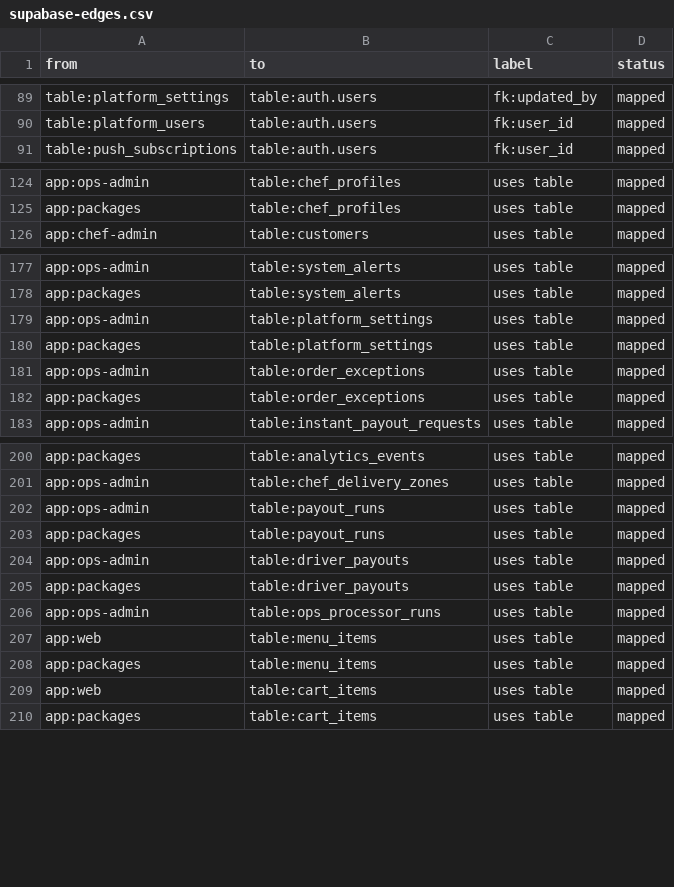
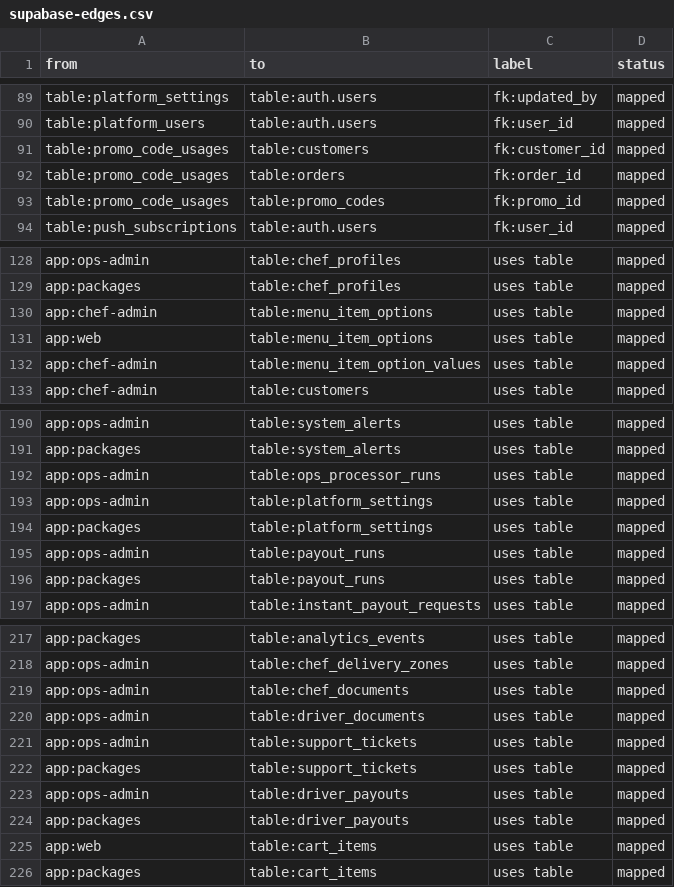
Before and after one commit to Ritenoob/ridendine-marketplace, a CSV file: graphify-out/ridendine-codebase-map/supabase-edges.csv, drawn as a sheet; only a part is shown, gaps mark what is left out; the diff covers the shown part only.

```diff
--- a/graphify-out/ridendine-codebase-map/supabase-edges.csv
+++ b/graphify-out/ridendine-codebase-map/supabase-edges.csv
@@ -90,2 +90,5 @@
 "table:platform_users","table:auth.users","fk:user_id","mapped"
+"table:promo_code_usages","table:customers","fk:customer_id","mapped"
+"table:promo_code_usages","table:orders","fk:order_id","mapped"
+"table:promo_code_usages","table:promo_codes","fk:promo_id","mapped"
 "table:push_subscriptions","table:auth.users","fk:user_id","mapped"
@@ -125,2 +129,5 @@
 "app:packages","table:chef_profiles","uses table","mapped"
+"app:chef-admin","table:menu_item_options","uses table","mapped"
+"app:web","table:menu_item_options","uses table","mapped"
+"app:chef-admin","table:menu_item_option_values","uses table","mapped"
 "app:chef-admin","table:customers","uses table","mapped"
@@ -178,6 +191,7 @@
 "app:packages","table:system_alerts","uses table","mapped"
+"app:ops-admin","table:ops_processor_runs","uses table","mapped"
 "app:ops-admin","table:platform_settings","uses table","mapped"
 "app:packages","table:platform_settings","uses table","mapped"
-"app:ops-admin","table:order_exceptions","uses table","mapped"
-"app:packages","table:order_exceptions","uses table","mapped"
+"app:ops-admin","table:payout_runs","uses table","mapped"
+"app:packages","table:payout_runs","uses table","mapped"
 "app:ops-admin","table:instant_payout_requests","uses table","mapped"
@@ -201,9 +218,8 @@
 "app:ops-admin","table:chef_delivery_zones","uses table","mapped"
-"app:ops-admin","table:payout_runs","uses table","mapped"
-"app:packages","table:payout_runs","uses table","mapped"
+"app:ops-admin","table:chef_documents","uses table","mapped"
+"app:ops-admin","table:driver_documents","uses table","mapped"
+"app:ops-admin","table:support_tickets","uses table","mapped"
+"app:packages","table:support_tickets","uses table","mapped"
 "app:ops-admin","table:driver_payouts","uses table","mapped"
 "app:packages","table:driver_payouts","uses table","mapped"
-"app:ops-admin","table:ops_processor_runs","uses table","mapped"
-"app:web","table:menu_items","uses table","mapped"
-"app:packages","table:menu_items","uses table","mapped"
 "app:web","table:cart_items","uses table","mapped"
```
Also changed, not shown: 6 added rows and 2 moved rows elsewhere in this file, graphify-out/ridendine-codebase-map/nodes.csv, graphify-out/ridendine-codebase-map/supabase-nodes.csv, 48 other files.
